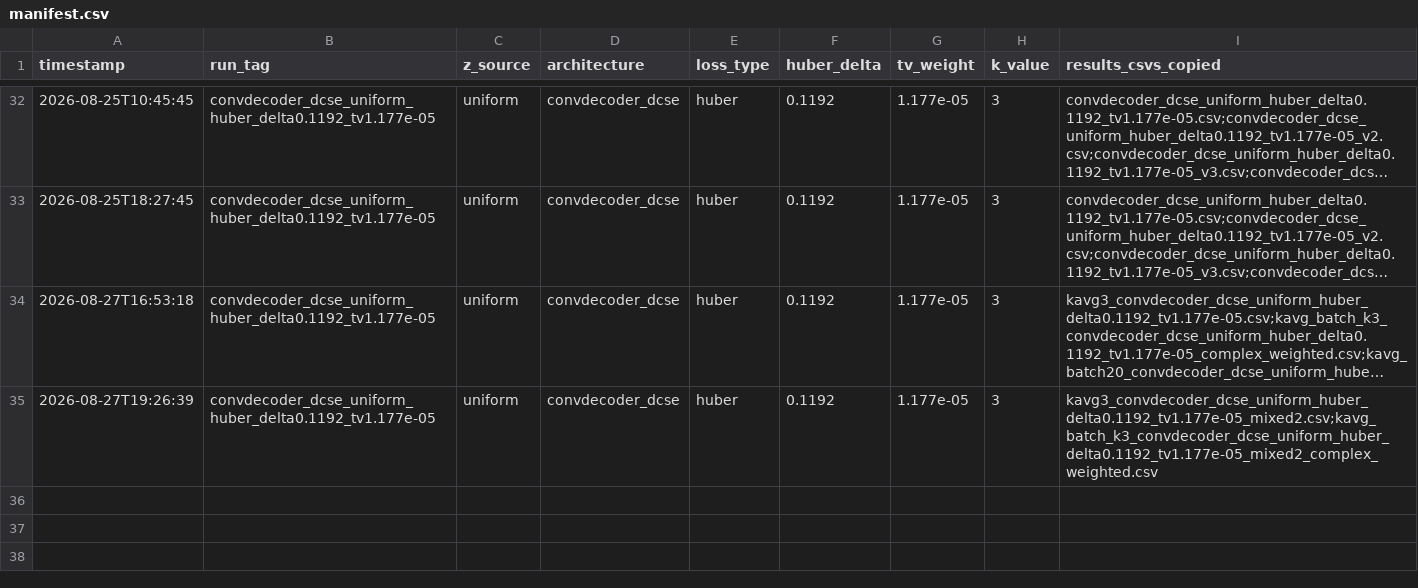
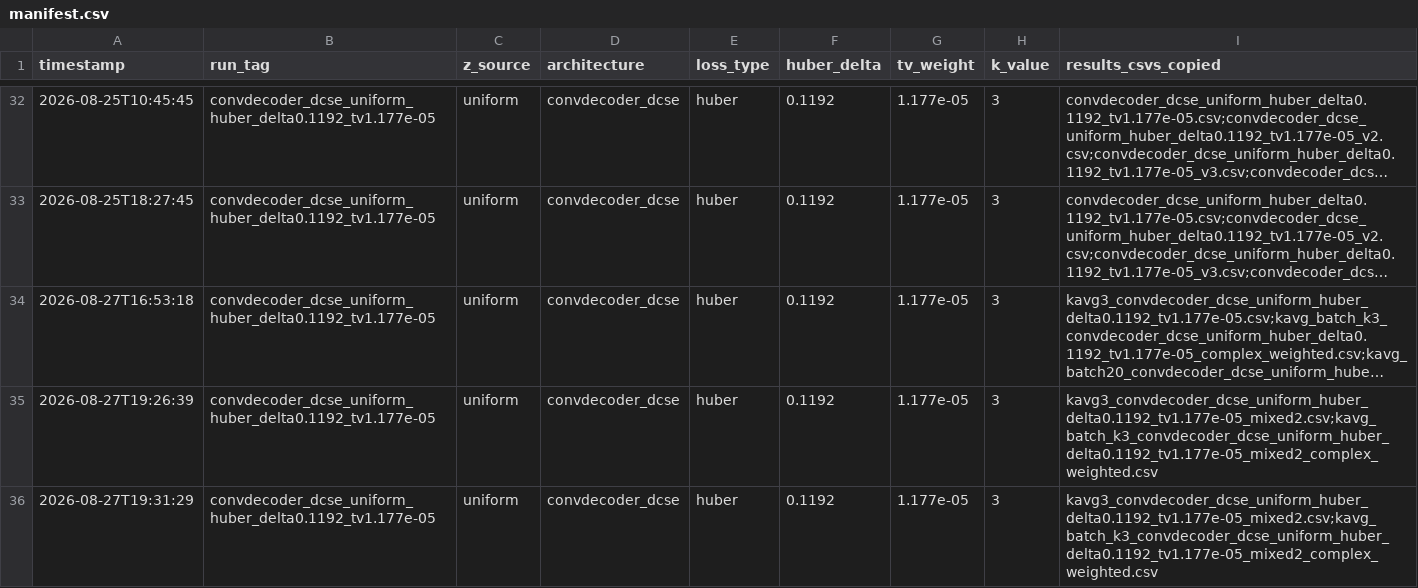
Before and after one commit to itaipasternak-cloud/ConvDeconv-MRI-project, a CSV file: results/manifest.csv, drawn as a sheet; only a part is shown, gaps mark what is left out; long unchanged cells end in …; the diff names each change by its address in the sheet, - before the commit and + after, or states it on an @@ line.

Commit message:
Update results/notebook -- 2026-08-27T19:31:29 (RUN_TAG=convdecoder_dcse_uniform_huber_delta0.1192_tv1.177e-05)

```diff
--- a/results/manifest.csv
+++ b/results/manifest.csv
+row 36: 2026-08-27T19:31:29 | convdecoder_dcse_uniform_huber_delta0.1192_tv1.177e-05 | uniform | convdecoder_dcse | huber | 0.1192 | 1.177e-05 | 3 | kavg3_convdecoder_dcse_uniform_huber_delta0.1192_tv1.177e-05_mixed2.csv;kavg_batch_k3_convdecoder_dcse_uniform_huber_delta0.1192_tv1.177e-05_mixed2_complex_weighted.csv
```
